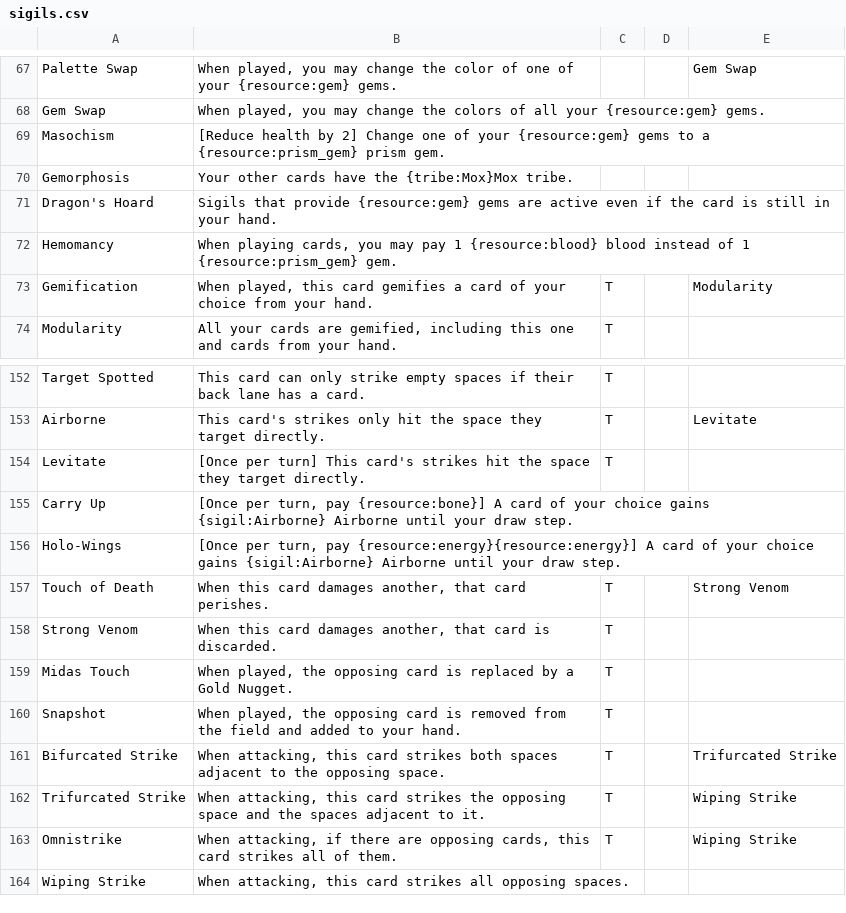
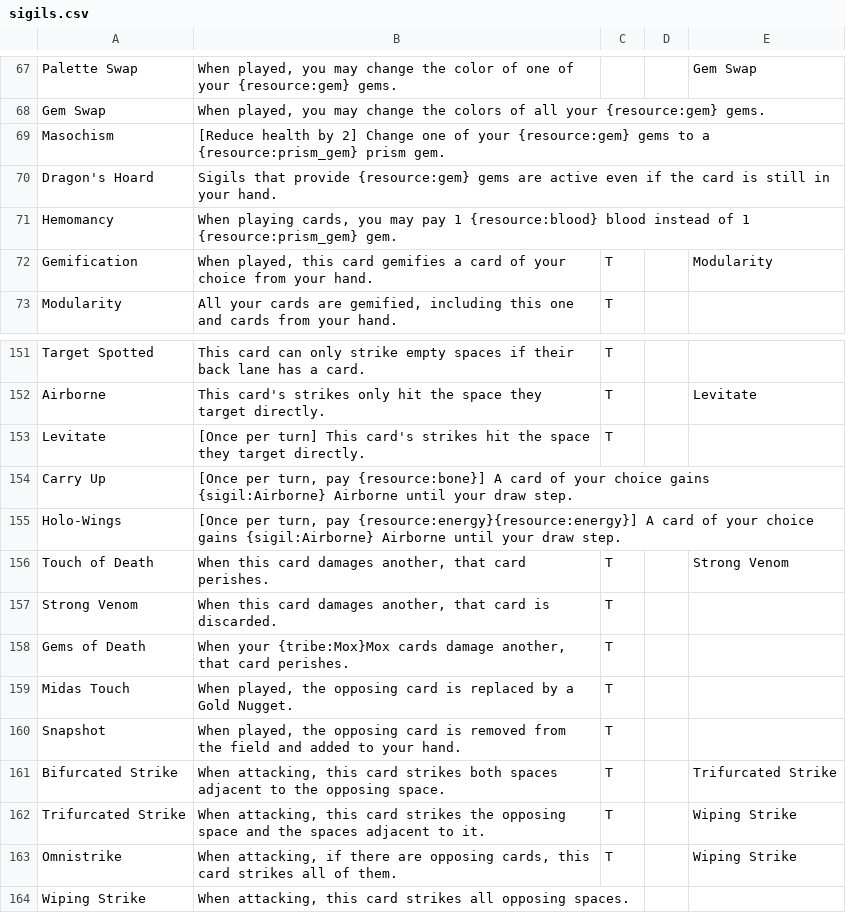
Before and after one commit to Blakeline-was-taken/card-storage, a CSV file: sigils.csv, drawn as a sheet; only a part is shown, gaps mark what is left out; removed rows and columns are numbered as before the commit, all else as after; the diff names each change by its address in the sheet, - before the commit and + after, or states it on an @@ line.

```diff
--- a/sigils.csv
+++ b/sigils.csv
-row 70: Gemorphosis | Your other cards have the {tribe:Mox}Mox tribe.
+row 158: Gems of Death | When your {tribe:Mox}Mox cards damage another, that card perishes. | T
```
Also changed, not shown: cards.csv, 9 other files.
